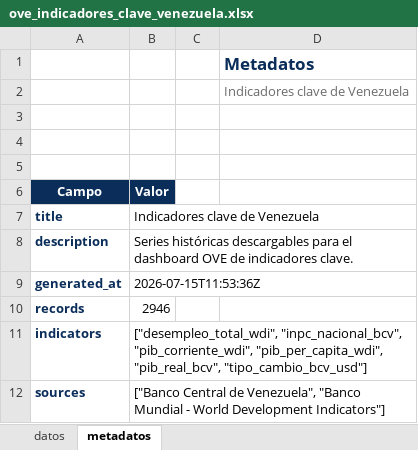
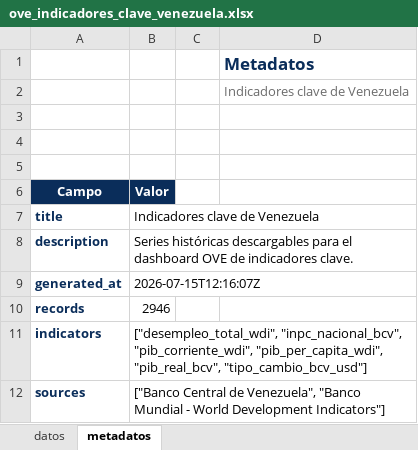
Before and after one commit to CarlosMarzol/OVE-web-github, an Excel workbook: assets/data/indicadores-clave/ove_indicadores_clave_venezuela.xlsx, sheet metadatos, drawn as a sheet; values as stored, in another font and other column widths than the file's, no borders; charts and pictures not drawn; the diff names each change by its address in the sheet, - before the commit and + after, or states it on an @@ line.

```diff
--- a/assets/data/indicadores-clave/ove_indicadores_clave_venezuela.xlsx (sheet metadatos)
+++ b/assets/data/indicadores-clave/ove_indicadores_clave_venezuela.xlsx (sheet metadatos)
-B9 (Valor): 2026-07-15T11:53:36Z
+B9 (Valor): 2026-07-15T12:16:07Z
```
Also changed, not shown: assets/data/ine/catalog/catalogo_dataset_web_ove_ine_venezuela.xlsx, assets/data/ine/excel/ove_ine_venezuela_catalogo_recursos.xlsx, 3 other files.
